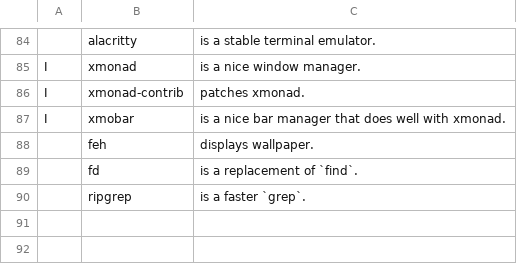
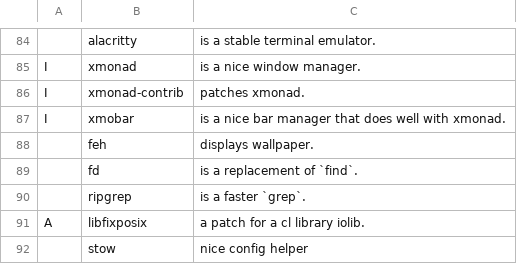
Before and after one commit to jcguu95/JARBS, a CSV file: aux/progs.csv, drawn as a sheet; only a part is shown, gaps mark what is left out.

```diff
--- a/aux/progs.csv
+++ b/aux/progs.csv
@@ -90 +90,3 @@ I,xmobar,is a nice bar manager that does well with xmonad.
 ,ripgrep,is a faster `grep`.
+A,libfixposix,a patch for a cl library iolib.
+,stow,nice config helper
```
Also changed, not shown: 1 other file.
